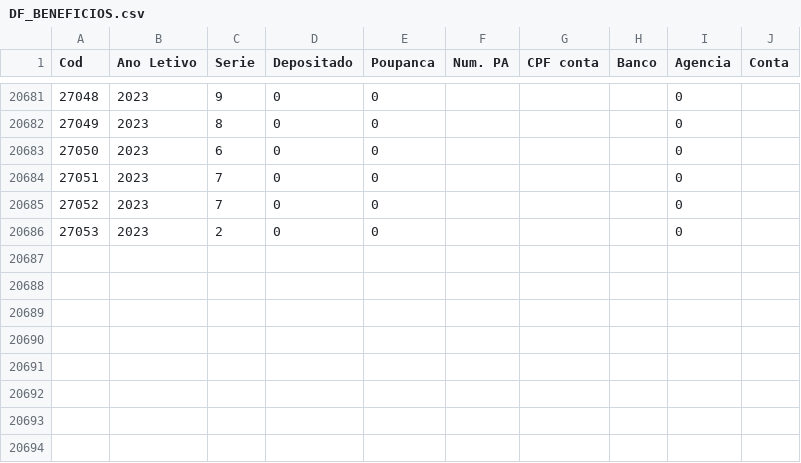
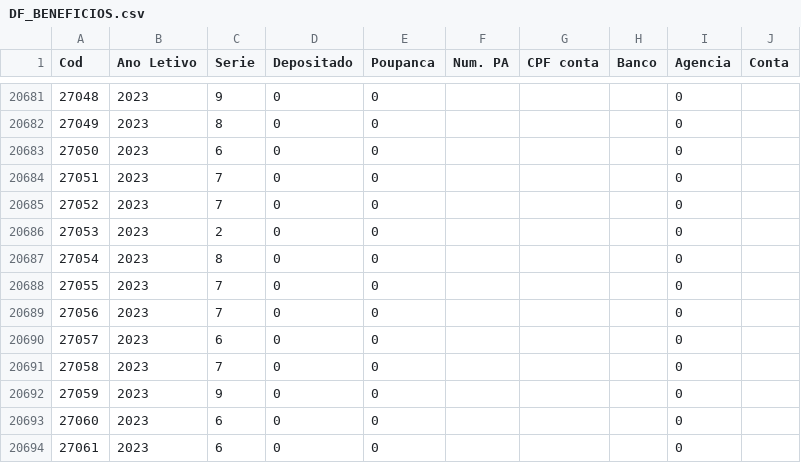
Before and after one commit to CaetaDesenv/caeta-desenv, a CSV file: DF_BENEFICIOS.csv, drawn as a sheet; only a part is shown, gaps mark what is left out; the diff names each change by its address in the sheet, - before the commit and + after, or states it on an @@ line.

```diff
--- a/DF_BENEFICIOS.csv
+++ b/DF_BENEFICIOS.csv
+row 20687: 27054 | 2023 | 8 | 0 | 0 |  |  |  | 0
+row 20688: 27055 | 2023 | 7 | 0 | 0 |  |  |  | 0
+row 20689: 27056 | 2023 | 7 | 0 | 0 |  |  |  | 0
+row 20690: 27057 | 2023 | 6 | 0 | 0 |  |  |  | 0
+row 20691: 27058 | 2023 | 7 | 0 | 0 |  |  |  | 0
+row 20692: 27059 | 2023 | 9 | 0 | 0 |  |  |  | 0
+row 20693: 27060 | 2023 | 6 | 0 | 0 |  |  |  | 0
+row 20694: 27061 | 2023 | 6 | 0 | 0 |  |  |  | 0
```
Also changed, not shown: DF_ALUNOS.csv, 4 other files.
